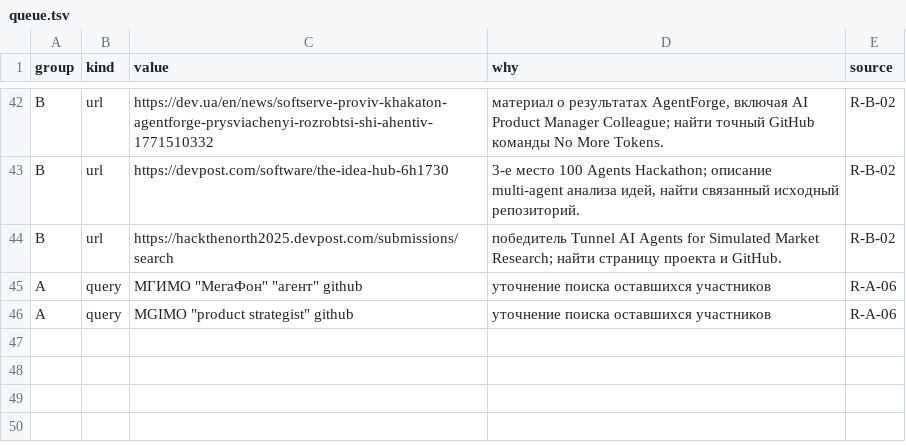
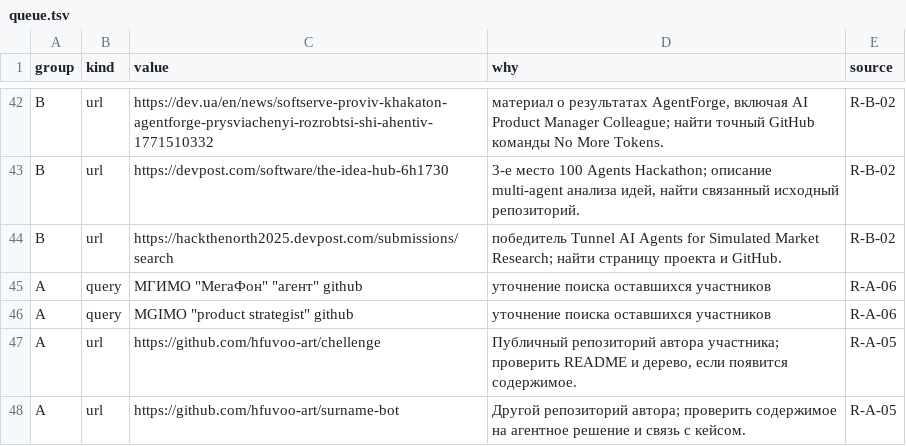
Before and after one commit to Shalioner/mgimo-hackathon, a TSV file: docs/night/research/queue.tsv, drawn as a sheet; only a part is shown, gaps mark what is left out.

Commit message:
night: статус и индекс после R-A-05

```diff
--- a/docs/night/research/queue.tsv
+++ b/docs/night/research/queue.tsv
@@ -46 +46,3 @@ A	query	"МГИМО" "МегаФон" "агент" github	уточнение п
 A	query	"MGIMO" "product strategist" github	уточнение поиска оставшихся участников	R-A-06
+A	url	https://github.com/hfuvoo-art/chellenge	Публичный репозиторий автора участника; проверить README и дерево, если появится содержимое.	R-A-05
+A	url	https://github.com/hfuvoo-art/surname-bot	Другой репозиторий автора; проверить содержимое на агентное решение и связь с кейсом.	R-A-05
```
Also changed, not shown: 1 other file.
